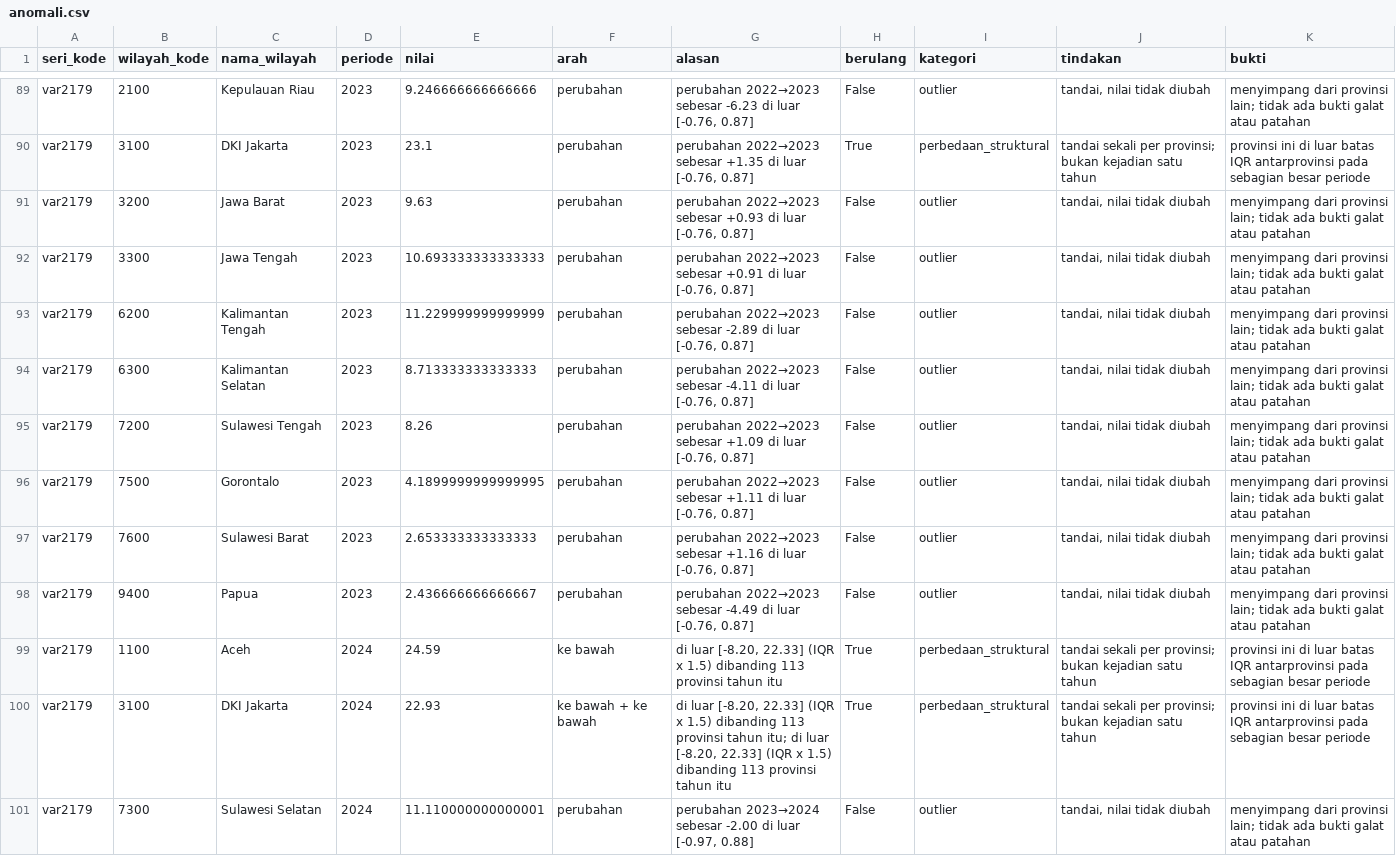
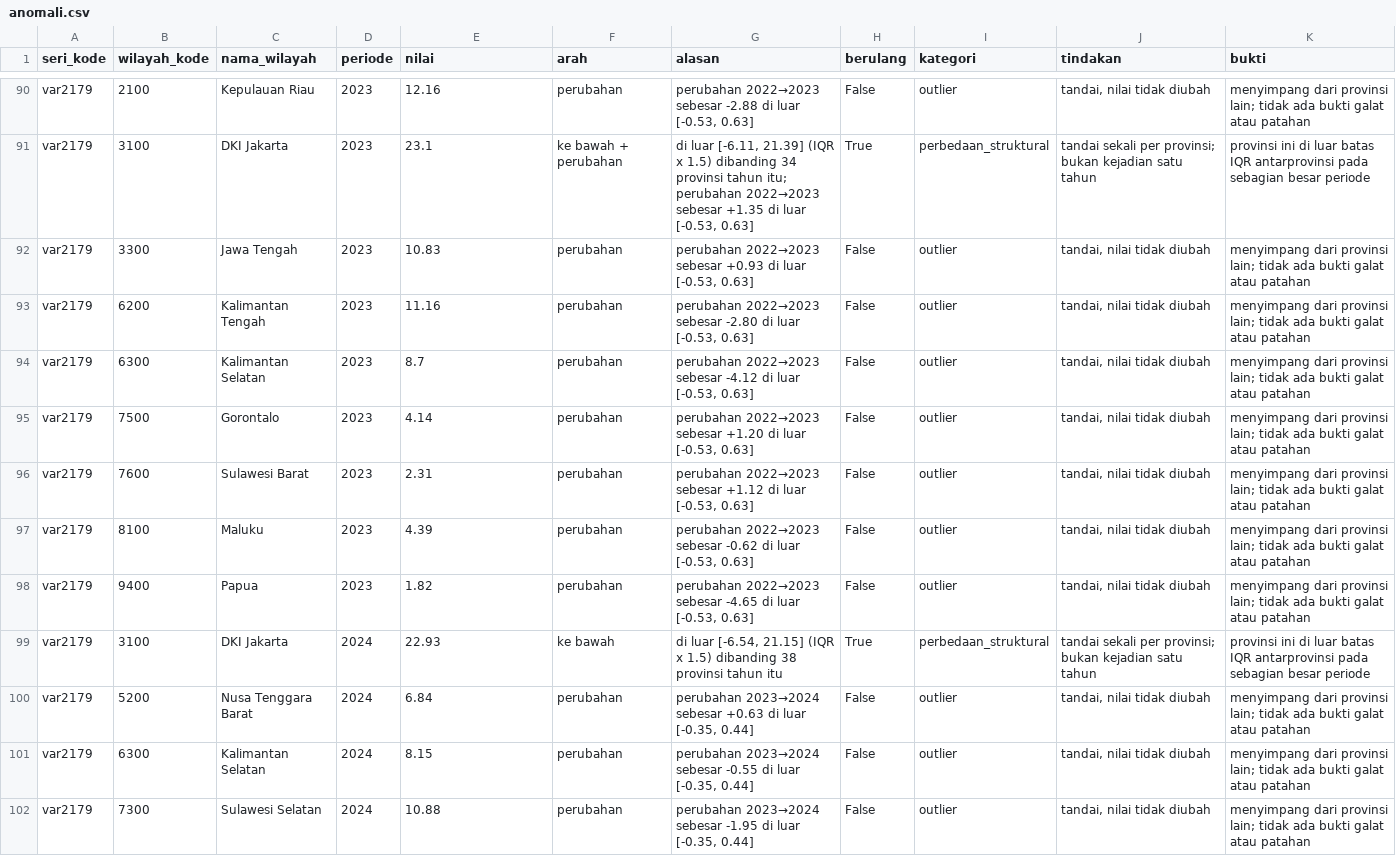
Before and after one commit to viannarka/capstone-dw-kelompok-17, a CSV file: reports/anomali.csv, drawn as a sheet; only a part is shown, gaps mark what is left out; removed rows and columns are numbered as before the commit, all else as after; the diff covers the shown part only; the diff names each change by its address in the sheet, - before the commit and + after, or states it on an @@ line.

Commit message:
tahap3: dokumentasikan garis waktu definisi dan seri kanonik per konsep per tahun

```diff
--- a/reports/anomali.csv
+++ b/reports/anomali.csv
-E90 (nilai): 9.246666666666666
+E90 (nilai): 12.16
-G90 (alasan): …2022→2023 sebesar -6.23 di luar [-0.76, 0.87]
+G90 (alasan): …2022→2023 sebesar -2.88 di luar [-0.53, 0.63]
-F91 (arah): perubahan
+F91 (arah): ke bawah + perubahan
-G91 (alasan): perubahan 2022→2023 sebesar +1.35 di luar [-0.76, 0.87]
+G91 (alasan): di luar [-6.11, 21.39] (IQR x 1.5) dibanding 34 provinsi tahun itu; perubahan 2022→2023 sebesar +1.35 di luar [-0.53, 0.63]
-row 91: var2179 | 3200 | Jawa Barat | 2023 | 9.63 | perubahan | perubahan 2022→2023 sebesar +0.93 di luar [-0.76, 0.87] | False | outlier | tandai, nilai tidak diubah | menyimpang dari provinsi lain; tidak ada bukti galat atau patahan
-E92 (nilai): 10.693333333333333
+E92 (nilai): 10.83
-G92 (alasan): …2022→2023 sebesar +0.91 di luar [-0.76, 0.87]
+G92 (alasan): …2022→2023 sebesar +0.93 di luar [-0.53, 0.63]
-E93 (nilai): 11.229999999999999
+E93 (nilai): 11.16
-G93 (alasan): …2022→2023 sebesar -2.89 di luar [-0.76, 0.87]
+G93 (alasan): …2022→2023 sebesar -2.80 di luar [-0.53, 0.63]
-E94 (nilai): 8.713333333333333
+E94 (nilai): 8.7
-G94 (alasan): …2022→2023 sebesar -4.11 di luar [-0.76, 0.87]
+G94 (alasan): …2022→2023 sebesar -4.12 di luar [-0.53, 0.63]
-B95 (wilayah_kode): 7200
+B95 (wilayah_kode): 7500
-C95 (nama_wilayah): Sulawesi Tengah
+C95 (nama_wilayah): Gorontalo
-E95 (nilai): 8.26
+E95 (nilai): 4.14
-G95 (alasan): …2022→2023 sebesar +1.09 di luar [-0.76, 0.87]
+G95 (alasan): …2022→2023 sebesar +1.20 di luar [-0.53, 0.63]
-B96 (wilayah_kode): 7500
+B96 (wilayah_kode): 7600
-C96 (nama_wilayah): Gorontalo
+C96 (nama_wilayah): Sulawesi Barat
-E96 (nilai): 4.1899999999999995
+E96 (nilai): 2.31
-G96 (alasan): …2022→2023 sebesar +1.11 di luar [-0.76, 0.87]
+G96 (alasan): …2022→2023 sebesar +1.12 di luar [-0.53, 0.63]
-B97 (wilayah_kode): 7600
+B97 (wilayah_kode): 8100
-C97 (nama_wilayah): Sulawesi Barat
+C97 (nama_wilayah): Maluku
-E97 (nilai): 2.653333333333333
+E97 (nilai): 4.39
-G97 (alasan): …2022→2023 sebesar +1.16 di luar [-0.76, 0.87]
+G97 (alasan): …2022→2023 sebesar -0.62 di luar [-0.53, 0.63]
-E98 (nilai): 2.436666666666667
+E98 (nilai): 1.82
-G98 (alasan): …2022→2023 sebesar -4.49 di luar [-0.76, 0.87]
+G98 (alasan): …2022→2023 sebesar -4.65 di luar [-0.53, 0.63]
-row 99: var2179 | 1100 | Aceh | 2024 | 24.59 | ke bawah | di luar [-8.20, 22.33] (IQR x 1.5) dibanding 113 provinsi tahun itu | True | perbedaan_struktural | tandai sekali per provinsi; bukan kejadian satu tahun | provinsi ini di luar batas IQR antarprovinsi pada sebagian besar periode
-F99 (arah): ke bawah + ke bawah
+F99 (arah): ke bawah
-G99 (alasan): di luar [-8.20, 22.33] (IQR x 1.5) dibanding 113 provinsi tahun itu; di luar [-8.20, 22.33] (IQR x 1.5) dibanding 113 provinsi tahun…
+G99 (alasan): di luar [-6.54, 21.15] (IQR x 1.5) dibanding 38 provinsi tahun…
+row 100: var2179 | 5200 | Nusa Tenggara Barat | 2024 | 6.84 | perubahan | perubahan 2023→2024 sebesar +0.63 di luar [-0.35, 0.44] | False | outlier | tandai, nilai tidak diubah | menyimpang dari provinsi lain; tidak ada bukti galat atau patahan
+row 101: var2179 | 6300 | Kalimantan Selatan | 2024 | 8.15 | perubahan | perubahan 2023→2024 sebesar -0.55 di luar [-0.35, 0.44] | False | outlier | tandai, nilai tidak diubah | menyimpang dari provinsi lain; tidak ada bukti galat atau patahan
-E102 (nilai): 11.110000000000001
+E102 (nilai): 10.88
-G102 (alasan): …2023→2024 sebesar -2.00 di luar [-0.97, 0.88]
+G102 (alasan): …2023→2024 sebesar -1.95 di luar [-0.35, 0.44]
```
Also changed, not shown: 2 added rows, 2 removed rows and 58 edited cells elsewhere in this file, 4 other files.
